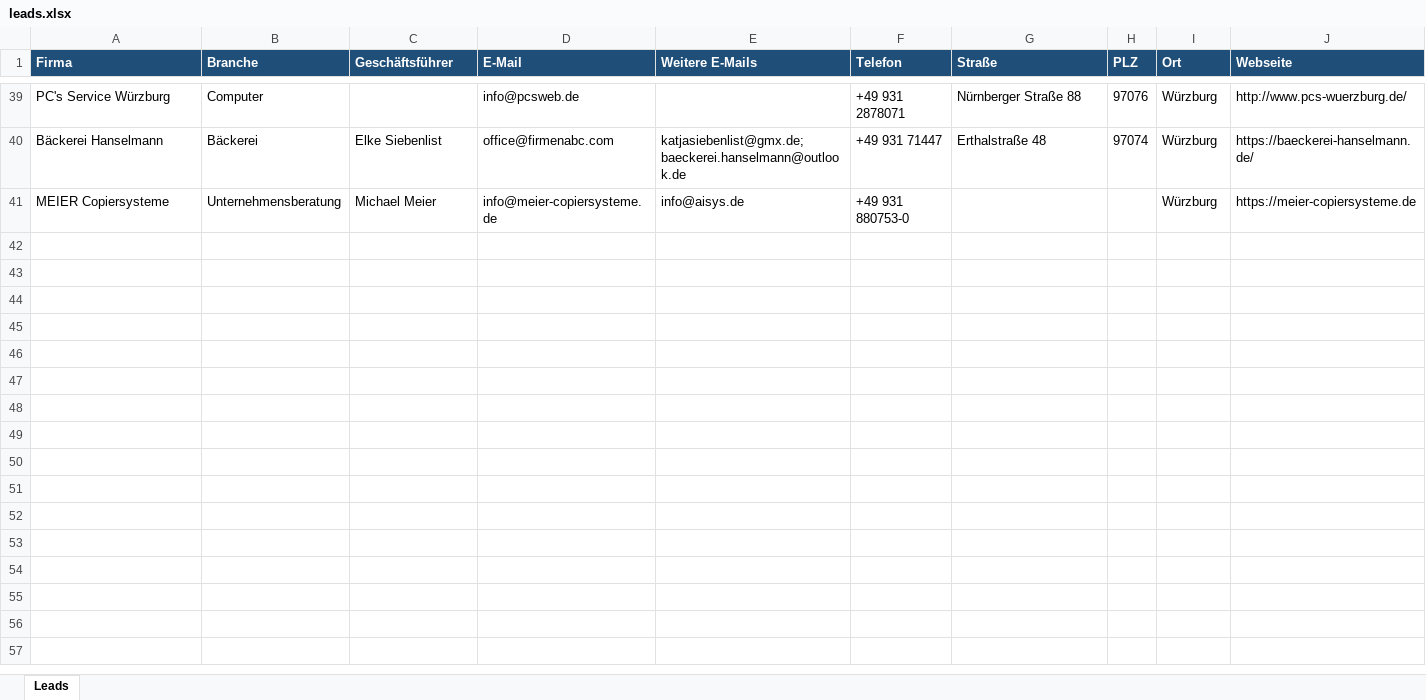
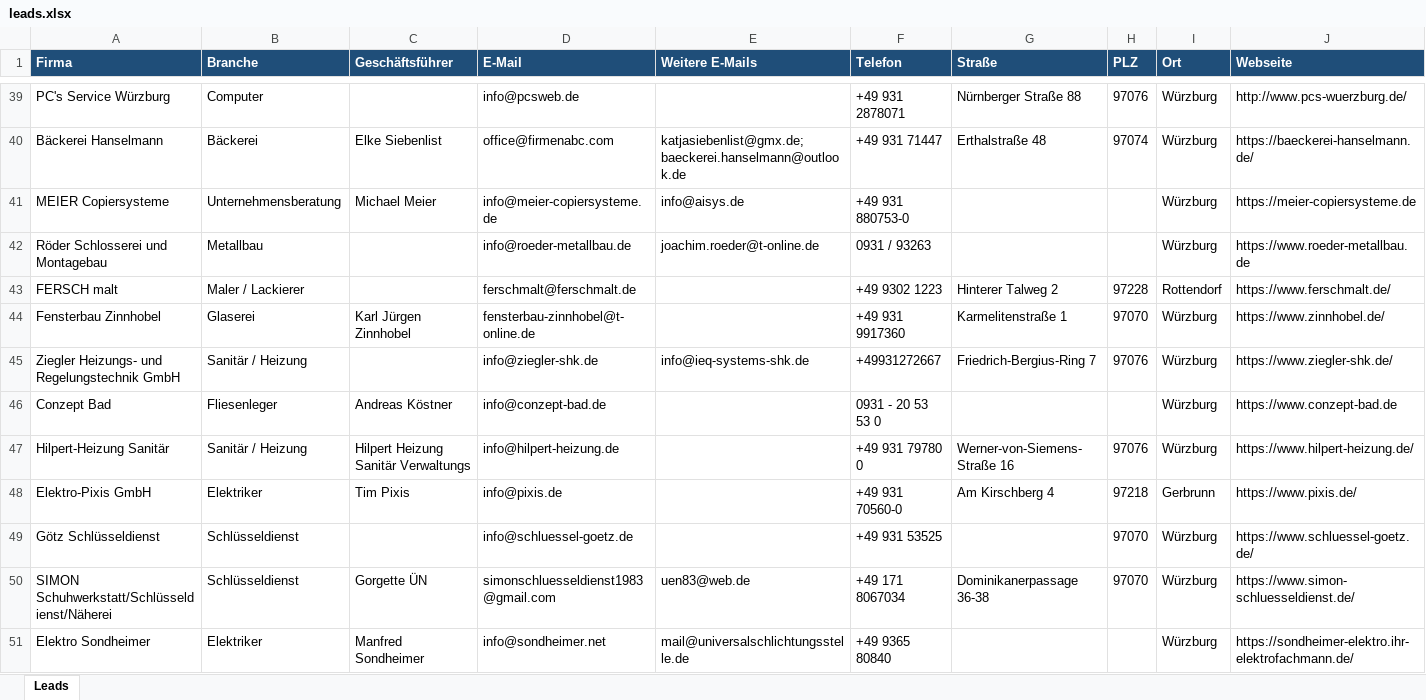
Before and after one commit to teamtrack1019/firmen-finder, an Excel workbook: leads.xlsx, sheet Leads, drawn as a sheet; only a part is shown, gaps mark what is left out; values as stored, in another font and other column widths than the file's, no borders; rows hold the shown columns only; the diff covers the shown part only; the diff names each change by its address in the sheet, - before the commit and + after, or states it on an @@ line.

```diff
--- a/leads.xlsx (sheet Leads)
+++ b/leads.xlsx (sheet Leads)
+row 42: Röder Schlosserei und Montagebau | Metallbau |  | info@roeder-metallbau.de | joachim.roeder@t-online.de | 0931 / 93263 |  |  | Würzburg | https://www.roeder-metallbau.de
+row 43: FERSCH malt | Maler / Lackierer |  | ferschmalt@ferschmalt.de |  | +49 9302 1223 | Hinterer Talweg 2 | 97228 | Rottendorf | https://www.ferschmalt.de/
+row 44: Fensterbau Zinnhobel | Glaserei | Karl Jürgen Zinnhobel | fensterbau-zinnhobel@t-online.de |  | +49 931 9917360 | Karmelitenstraße 1 | 97070 | Würzburg | https://www.zinnhobel.de/
+row 45: Ziegler Heizungs- und Regelungstechnik GmbH | Sanitär / Heizung |  | info@ziegler-shk.de | info@ieq-systems-shk.de | +49931272667 | Friedrich-Bergius-Ring 7 | 97076 | Würzburg | https://www.ziegler-shk.de/
+row 46: Conzept Bad | Fliesenleger | Andreas Köstner | info@conzept-bad.de |  | 0931 - 20 53 53 0 |  |  | Würzburg | https://www.conzept-bad.de
+row 47: Hilpert-Heizung Sanitär | Sanitär / Heizung | Hilpert Heizung Sanitär Verwaltungs | info@hilpert-heizung.de |  | +49 931 79780 0 | Werner-von-Siemens-Straße 16 | 97076 | Würzburg | https://www.hilpert-heizung.de/
+row 48: Elektro-Pixis GmbH | Elektriker | Tim Pixis | info@pixis.de |  | +49 931 70560-0 | Am Kirschberg 4 | 97218 | Gerbrunn | https://www.pixis.de/
+row 49: Götz Schlüsseldienst | Schlüsseldienst |  | info@schluessel-goetz.de |  | +49 931 53525 |  | 97070 | Würzburg | https://www.schluessel-goetz.de/
+row 50: SIMON Schuhwerkstatt/Schlüsseldienst/Näherei | Schlüsseldienst | Gorgette ÜN | simonschluesseldienst1983@gmail.com | uen83@web.de | +49 171 8067034 | Dominikanerpassage 36-38 | 97070 | Würzburg | https://www.simon-schluesseldienst.de/
+row 51: Elektro Sondheimer | Elektriker | Manfred Sondheimer | info@sondheimer.net | mail@universalschlichtungsstelle.de | +49 9365 80840 |  |  | Würzburg | https://sondheimer-elektro.ihr-elektrofachmann.de/
```
Also changed, not shown: 26 added rows elsewhere in this sheet, 2 other files.
